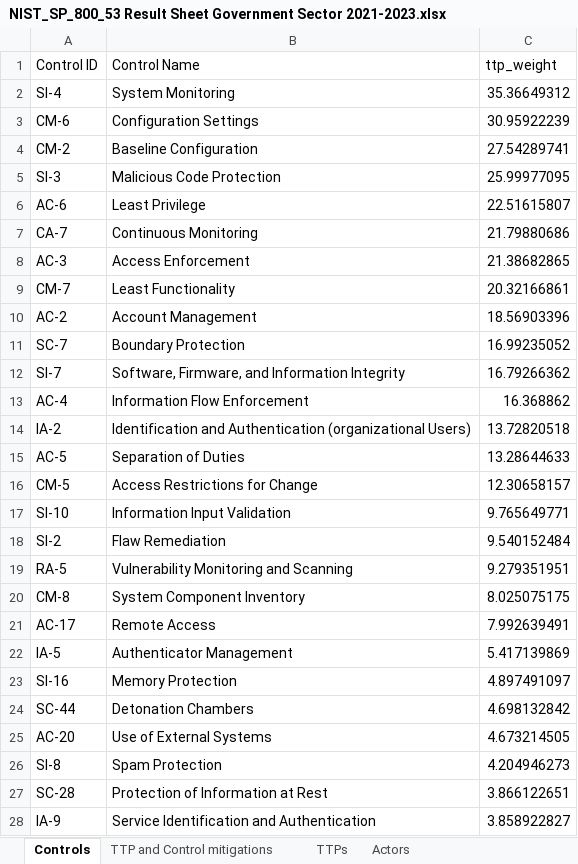
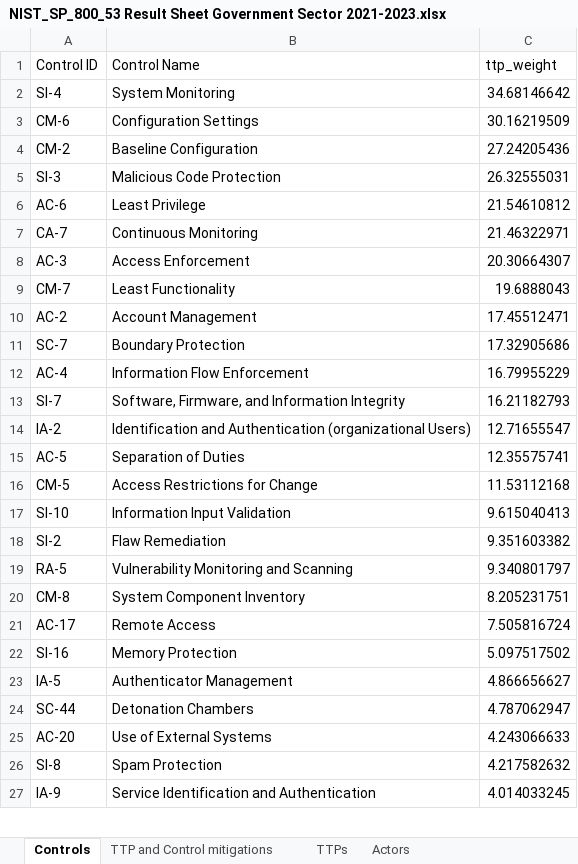
Before and after one commit to AbeWinters/Threat-Profiles-for-Control-Prioritization, an Excel workbook: results/NIST_SP_800_53 Result Sheet Government Sector 2021-2023.xlsx, sheet Controls, drawn as a sheet; only a part is shown; values as stored, in another font and other column widths than the file's, no cell formats; removed rows and columns are numbered as before the commit, all else as after; the diff covers the shown part only; the diff names each change by its address in the sheet, - before the commit and + after, or states it on an @@ line.

```diff
--- a/results/NIST_SP_800_53 Result Sheet Government Sector 2021-2023.xlsx (sheet Controls)
+++ b/results/NIST_SP_800_53 Result Sheet Government Sector 2021-2023.xlsx (sheet Controls)
-C2 (ttp_weight): 35.36649312
+C2 (ttp_weight): 34.68146642
-C3 (ttp_weight): 30.95922239
+C3 (ttp_weight): 30.16219509
-C4 (ttp_weight): 27.54289741
+C4 (ttp_weight): 27.24205436
-C5 (ttp_weight): 25.99977095
+C5 (ttp_weight): 26.32555031
-C6 (ttp_weight): 22.51615807
+C6 (ttp_weight): 21.54610812
-C7 (ttp_weight): 21.79880686
+C7 (ttp_weight): 21.46322971
-C8 (ttp_weight): 21.38682865
+C8 (ttp_weight): 20.30664307
-C9 (ttp_weight): 20.32166861
+C9 (ttp_weight): 19.6888043
-C10 (ttp_weight): 18.56903396
+C10 (ttp_weight): 17.45512471
-C11 (ttp_weight): 16.99235052
+C11 (ttp_weight): 17.32905686
-row 12: SI-7 | Software, Firmware, and Information Integrity | 16.79266362
-C12 (ttp_weight): 16.368862
+C12 (ttp_weight): 16.79955229
+row 13: SI-7 | Software, Firmware, and Information Integrity | 16.21182793
-C14 (ttp_weight): 13.72820518
+C14 (ttp_weight): 12.71655547
-C15 (ttp_weight): 13.28644633
+C15 (ttp_weight): 12.35575741
-C16 (ttp_weight): 12.30658157
+C16 (ttp_weight): 11.53112168
-C17 (ttp_weight): 9.765649771
+C17 (ttp_weight): 9.615040413
-C18 (ttp_weight): 9.540152484
+C18 (ttp_weight): 9.351603382
-C19 (ttp_weight): 9.279351951
+C19 (ttp_weight): 9.340801797
-C20 (ttp_weight): 8.025075175
+C20 (ttp_weight): 8.205231751
-C21 (ttp_weight): 7.992639491
+C21 (ttp_weight): 7.505816724
-row 22: IA-5 | Authenticator Management | 5.417139869
-C22 (ttp_weight): 4.897491097
+C22 (ttp_weight): 5.097517502
+row 23: IA-5 | Authenticator Management | 4.866656627
-C24 (ttp_weight): 4.698132842
+C24 (ttp_weight): 4.787062947
-C25 (ttp_weight): 4.673214505
+C25 (ttp_weight): 4.243066633
-C26 (ttp_weight): 4.204946273
+C26 (ttp_weight): 4.217582632
-row 27: SC-28 | Protection of Information at Rest | 3.866122651
-C27 (ttp_weight): 3.858922827
+C27 (ttp_weight): 4.014033245
```
Also changed, not shown: 41 added rows, 48 removed rows and 47 edited cells elsewhere in this sheet, sheet TTP and Control mitigations, sheet TTPs, sheet Actors, cell formats, results/CIS_v8 Result Sheet Government Sector 2021-2023.xlsx, results/CIS_v8 Result Sheet ransomware TTPs.xlsx, 16 other files.
